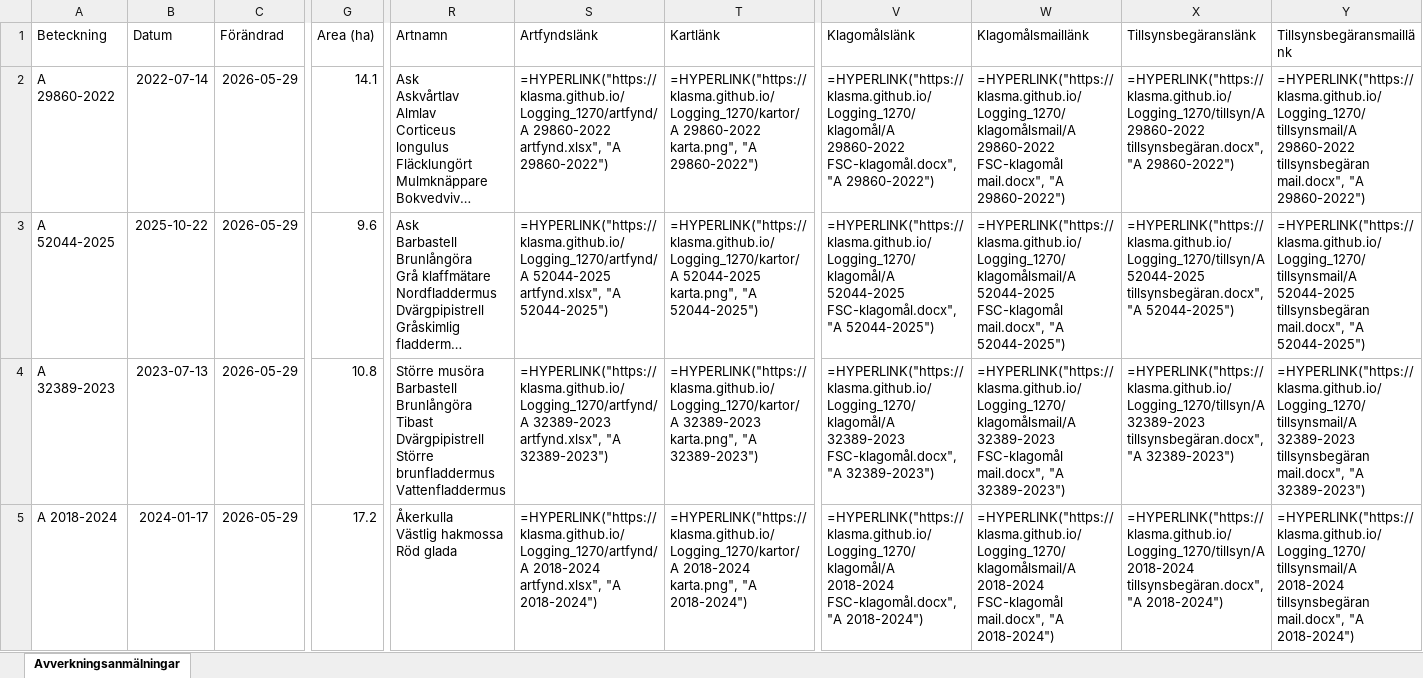
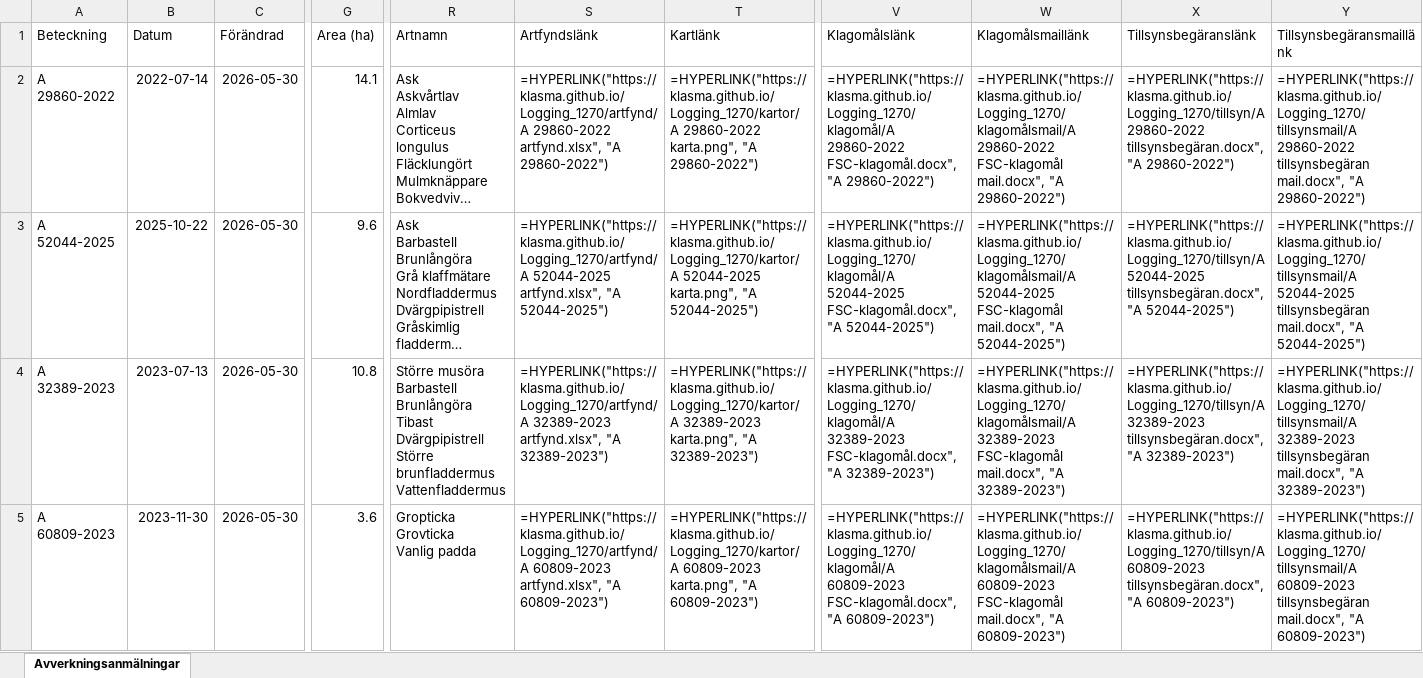
Before and after one commit to klasma/Logging_1270, an Excel workbook: Översikt TOMELILLA.xlsx, sheet Avverkningsanmälningar, drawn as a sheet; only a part is shown, gaps mark what is left out; long unchanged cells end in …; values as stored, in another font and other column widths than the file's, no borders; formulas without a stored value are shown as written; ↵ is a line break in a cell; the diff covers the shown part only; the diff names each change by its address in the sheet, - before the commit and + after, or states it on an @@ line.

```diff
--- a/Översikt TOMELILLA.xlsx (sheet Avverkningsanmälningar)
+++ b/Översikt TOMELILLA.xlsx (sheet Avverkningsanmälningar)
-C2:C5 (Förändrad): 2026-05-29
+C2:C5 (Förändrad): 2026-05-30
-A5 (Beteckning): A 2018-2024
+A5 (Beteckning): A 60809-2023
-B5 (Datum): 2024-01-17
+B5 (Datum): 2023-11-30
-G5 (Area (ha)): 17.2
+G5 (Area (ha)): 3.6
-R5 (Artnamn): Åkerkulla ↵ Västlig hakmossa ↵ Röd glada
+R5 (Artnamn): Gropticka ↵ Grovticka ↵ Vanlig padda
-S5 (Artfyndslänk): =HYPERLINK("https://klasma.github.io/Logging_1270/artfynd/A 2018-2024 artfynd.xlsx", "A 2018-2024")
+S5 (Artfyndslänk): =HYPERLINK("https://klasma.github.io/Logging_1270/artfynd/A 60809-2023 artfynd.xlsx", "A 60809-2023")
-T5 (Kartlänk): =HYPERLINK("https://klasma.github.io/Logging_1270/kartor/A 2018-2024 karta.png", "A 2018-2024")
+T5 (Kartlänk): =HYPERLINK("https://klasma.github.io/Logging_1270/kartor/A 60809-2023 karta.png", "A 60809-2023")
-V5 (Klagomålslänk): =HYPERLINK("https://klasma.github.io/Logging_1270/klagomål/A 2018-2024 FSC-klagomål.docx", "A 2018-2024")
+V5 (Klagomålslänk): =HYPERLINK("https://klasma.github.io/Logging_1270/klagomål/A 60809-2023 FSC-klagomål.docx", "A 60809-2023")
-W5 (Klagomålsmaillänk): =HYPERLINK("https://klasma.github.io/Logging_1270/klagomålsmail/A 2018-2024 FSC-klagomål mail.docx", "A 2018-2024")
+W5 (Klagomålsmaillänk): =HYPERLINK("https://klasma.github.io/Logging_1270/klagomålsmail/A 60809-2023 FSC-klagomål mail.docx", "A 60809-2023")
-X5 (Tillsynsbegäranslänk): =HYPERLINK("https://klasma.github.io/Logging_1270/tillsyn/A 2018-2024 tillsynsbegäran.docx", "A 2018-2024")
+X5 (Tillsynsbegäranslänk): =HYPERLINK("https://klasma.github.io/Logging_1270/tillsyn/A 60809-2023 tillsynsbegäran.docx", "A 60809-2023")
-Y5 (Tillsynsbegäransmaillänk): =HYPERLINK("https://klasma.github.io/Logging_1270/tillsynsmail/A 2018-2024 tillsynsbegäran mail.docx", "A 2018-2024")
+Y5 (Tillsynsbegäransmaillänk): =HYPERLINK("https://klasma.github.io/Logging_1270/tillsynsmail/A 60809-2023 tillsynsbegäran mail.docx", "A 60809-2023")
```
Also changed, not shown: 662 edited cells elsewhere in this sheet, artfynd/A 2018-2024 artfynd.xlsx, artfynd/A 23466-2022 artfynd.xlsx, 56 other files.
